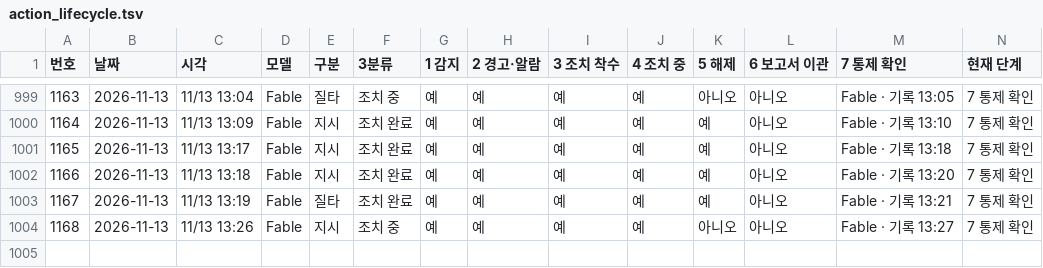
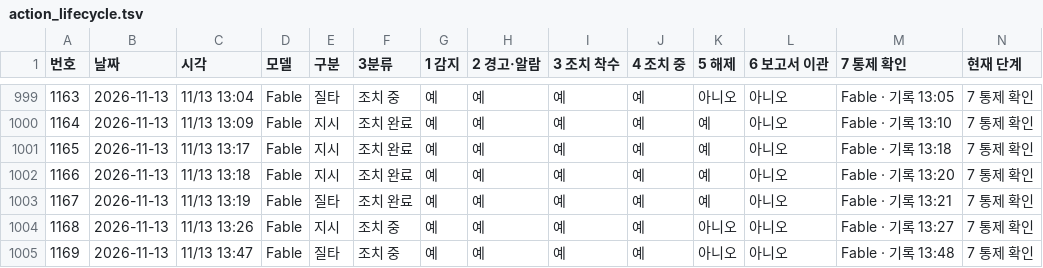
Before and after one commit to Kimsoowhan/hiven-ai-site, a TSV file: cowork/ctl/action_lifecycle.tsv, drawn as a sheet; only a part is shown, gaps mark what is left out; the diff names each change by its address in the sheet, - before the commit and + after, or states it on an @@ line.

```diff
--- a/cowork/ctl/action_lifecycle.tsv
+++ b/cowork/ctl/action_lifecycle.tsv
+row 1005: 1169 | 2026-11-13 | 11/13 13:47 | Fable | 질타 | 조치 중 | 예 | 예 | 예 | 예 | 아니오 | 아니오 | Fable · 기록 13:48 | 7 통제 확인
```
Also changed, not shown: cowork/ctl/ceo_orders_index.tsv, cowork/ctl/model_control_history.tsv, 7 other files.
